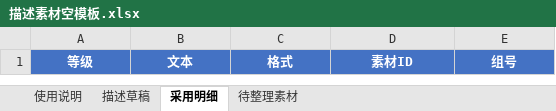
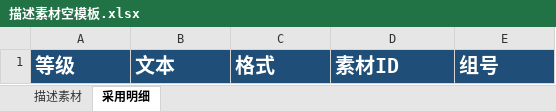
Before and after one commit to Yinglianchun/shici-listing-workflow, an Excel workbook: skills/listing-material-workflow/assets/描述素材空模板.xlsx, sheet 采用明细, drawn as a sheet; values as stored, in another font and other column widths than the file's, no borders; conditional formats and table styles not drawn; the diff names each change by its address in the sheet, - before the commit and + after, or states it on an @@ line.

```diff
--- a/skills/listing-material-workflow/assets/描述素材空模板.xlsx (sheet 采用明细)
+++ b/skills/listing-material-workflow/assets/描述素材空模板.xlsx (sheet 采用明细)
-sheet tab: 使用说明
+sheet tab: 描述素材
-sheet tab: 描述草稿
-sheet tab: 待整理素材
@@ A1:E1 fill: #4472C4 → #1F4E78, text size: larger, alignment: center → left @@
```
Also changed, not shown: sheet 描述素材, skills/listing-material-workflow/assets/投放分级关键词与问句空模板.xlsx, skills/listing-material-workflow/assets/本品资料与页面改动建议空模板.xlsx, 4 other files.
